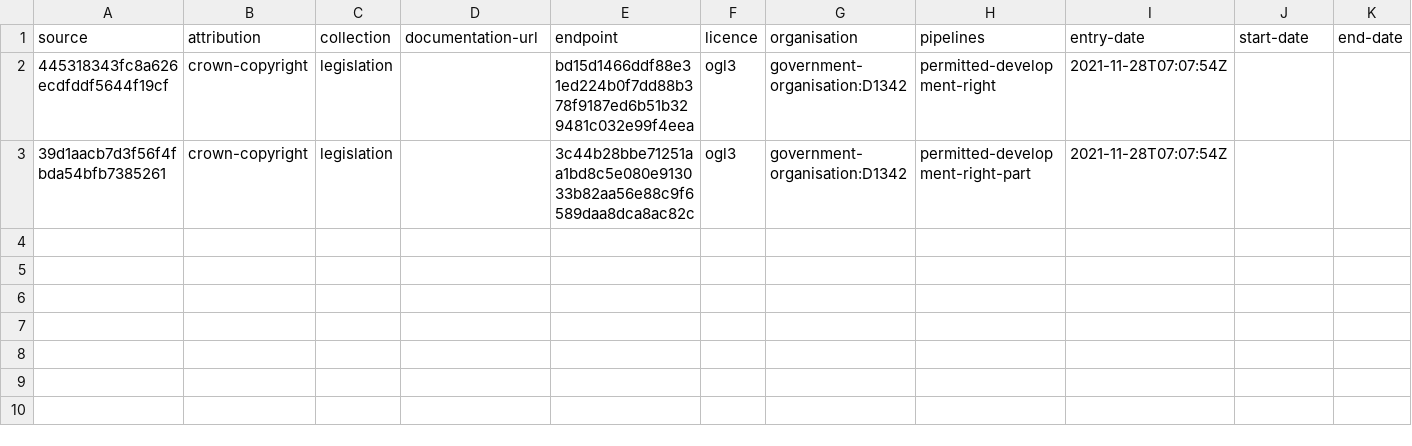
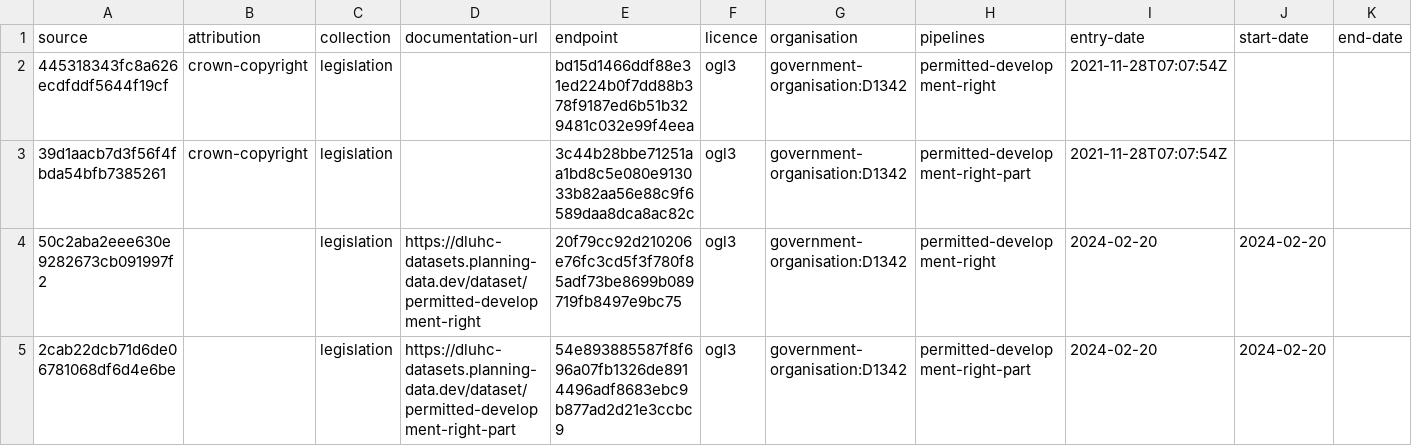
Before and after one commit to digital-land/legislation-collection, a CSV file: collection/source.csv, drawn as a sheet; the diff names each change by its address in the sheet, - before the commit and + after, or states it on an @@ line.

Commit message:
add new endpoints

```diff
--- a/collection/source.csv
+++ b/collection/source.csv
+row 4: 50c2aba2eee630e9282673cb091997f2 |  | legislation | https://dluhc-datasets.planning-data.dev/dataset/permitted-development-right | 20f79cc92d210206e76fc3cd5f3f780f85adf73be8699b089719fb8497e9bc75 | ogl3 | government-organisation:D1342 | permitted-development-right | 2024-02-20 | 2024-02-20
+row 5: 2cab22dcb71d6de06781068df6d4e6be |  | legislation | https://dluhc-datasets.planning-data.dev/dataset/permitted-development-right-part | 54e893885587f8f696a07fb1326de8914496adf8683ebc9b877ad2d21e3ccbc9 | ogl3 | government-organisation:D1342 | permitted-development-right-part | 2024-02-20 | 2024-02-20
```
Also changed, not shown: collection/endpoint.csv.
